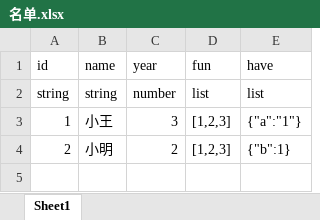
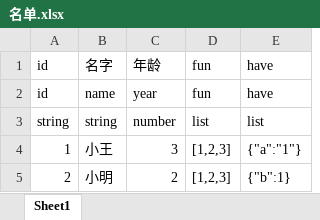
Before and after one commit to CaoLinYe/xlsx2json, an Excel workbook: in/名单.xlsx, sheet Sheet1, drawn as a sheet; values as stored, in another font and other column widths than the file's, no borders; the diff names each change by its address in the sheet, - before the commit and + after, or states it on an @@ line.

```diff
--- a/in/名单.xlsx (sheet Sheet1)
+++ b/in/名单.xlsx (sheet Sheet1)
+row 1: id | 名字 | 年龄 | fun | have
```
Also changed, not shown: 2 other files.
